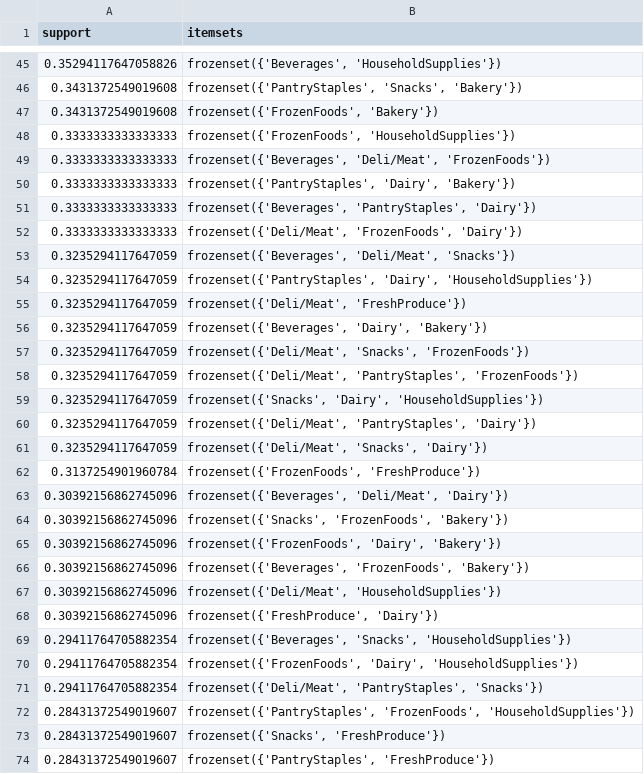
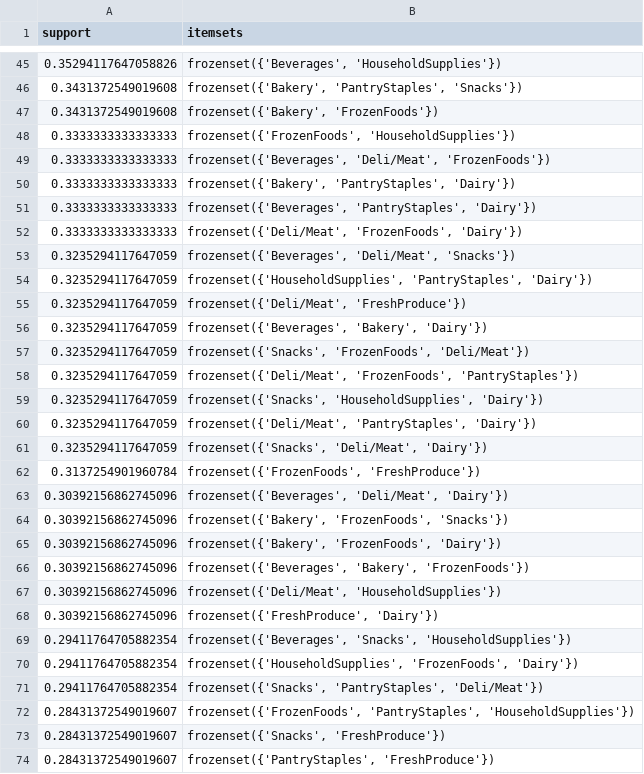
Before and after one commit to Llena-Anthony/9345-Midterm-Activity-1-TeamWPS, a CSV file: outputs/tables/frequent_itemsets.csv, drawn as a sheet; only a part is shown, gaps mark what is left out; the diff covers the shown part only.

```diff
--- a/outputs/tables/frequent_itemsets.csv
+++ b/outputs/tables/frequent_itemsets.csv
@@ -45,7 +45,7 @@ support,itemsets
 0.35294117647058826,"frozenset({'Beverages', 'HouseholdSupplies'})"
-0.3431372549019608,"frozenset({'PantryStaples', 'Snacks', 'Bakery'})"
-0.3431372549019608,"frozenset({'FrozenFoods', 'Bakery'})"
+0.3431372549019608,"frozenset({'Bakery', 'PantryStaples', 'Snacks'})"
+0.3431372549019608,"frozenset({'Bakery', 'FrozenFoods'})"
 0.3333333333333333,"frozenset({'FrozenFoods', 'HouseholdSupplies'})"
 0.3333333333333333,"frozenset({'Beverages', 'Deli/Meat', 'FrozenFoods'})"
-0.3333333333333333,"frozenset({'PantryStaples', 'Dairy', 'Bakery'})"
+0.3333333333333333,"frozenset({'Bakery', 'PantryStaples', 'Dairy'})"
 0.3333333333333333,"frozenset({'Beverages', 'PantryStaples', 'Dairy'})"
@@ -53,15 +53,15 @@ support,itemsets
 0.3235294117647059,"frozenset({'Beverages', 'Deli/Meat', 'Snacks'})"
-0.3235294117647059,"frozenset({'PantryStaples', 'Dairy', 'HouseholdSupplies'})"
+0.3235294117647059,"frozenset({'HouseholdSupplies', 'PantryStaples', 'Dairy'})"
 0.3235294117647059,"frozenset({'Deli/Meat', 'FreshProduce'})"
-0.3235294117647059,"frozenset({'Beverages', 'Dairy', 'Bakery'})"
-0.3235294117647059,"frozenset({'Deli/Meat', 'Snacks', 'FrozenFoods'})"
-0.3235294117647059,"frozenset({'Deli/Meat', 'PantryStaples', 'FrozenFoods'})"
-0.3235294117647059,"frozenset({'Snacks', 'Dairy', 'HouseholdSupplies'})"
+0.3235294117647059,"frozenset({'Beverages', 'Bakery', 'Dairy'})"
+0.3235294117647059,"frozenset({'Snacks', 'FrozenFoods', 'Deli/Meat'})"
+0.3235294117647059,"frozenset({'Deli/Meat', 'FrozenFoods', 'PantryStaples'})"
+0.3235294117647059,"frozenset({'Snacks', 'HouseholdSupplies', 'Dairy'})"
 0.3235294117647059,"frozenset({'Deli/Meat', 'PantryStaples', 'Dairy'})"
-0.3235294117647059,"frozenset({'Deli/Meat', 'Snacks', 'Dairy'})"
+0.3235294117647059,"frozenset({'Snacks', 'Deli/Meat', 'Dairy'})"
 0.3137254901960784,"frozenset({'FrozenFoods', 'FreshProduce'})"
 0.30392156862745096,"frozenset({'Beverages', 'Deli/Meat', 'Dairy'})"
-0.30392156862745096,"frozenset({'Snacks', 'FrozenFoods', 'Bakery'})"
-0.30392156862745096,"frozenset({'FrozenFoods', 'Dairy', 'Bakery'})"
-0.30392156862745096,"frozenset({'Beverages', 'FrozenFoods', 'Bakery'})"
+0.30392156862745096,"frozenset({'Bakery', 'FrozenFoods', 'Snacks'})"
+0.30392156862745096,"frozenset({'Bakery', 'FrozenFoods', 'Dairy'})"
+0.30392156862745096,"frozenset({'Beverages', 'Bakery', 'FrozenFoods'})"
 0.30392156862745096,"frozenset({'Deli/Meat', 'HouseholdSupplies'})"
@@ -69,5 +69,5 @@ support,itemsets
 0.29411764705882354,"frozenset({'Beverages', 'Snacks', 'HouseholdSupplies'})"
-0.29411764705882354,"frozenset({'FrozenFoods', 'Dairy', 'HouseholdSupplies'})"
-0.29411764705882354,"frozenset({'Deli/Meat', 'PantryStaples', 'Snacks'})"
-0.28431372549019607,"frozenset({'PantryStaples', 'FrozenFoods', 'HouseholdSupplies'})"
+0.29411764705882354,"frozenset({'HouseholdSupplies', 'FrozenFoods', 'Dairy'})"
+0.29411764705882354,"frozenset({'Snacks', 'PantryStaples', 'Deli/Meat'})"
+0.28431372549019607,"frozenset({'FrozenFoods', 'PantryStaples', 'HouseholdSupplies'})"
 0.28431372549019607,"frozenset({'Snacks', 'FreshProduce'})"
```
Also changed, not shown: 52 edited cells elsewhere in this file, 13 other files.
